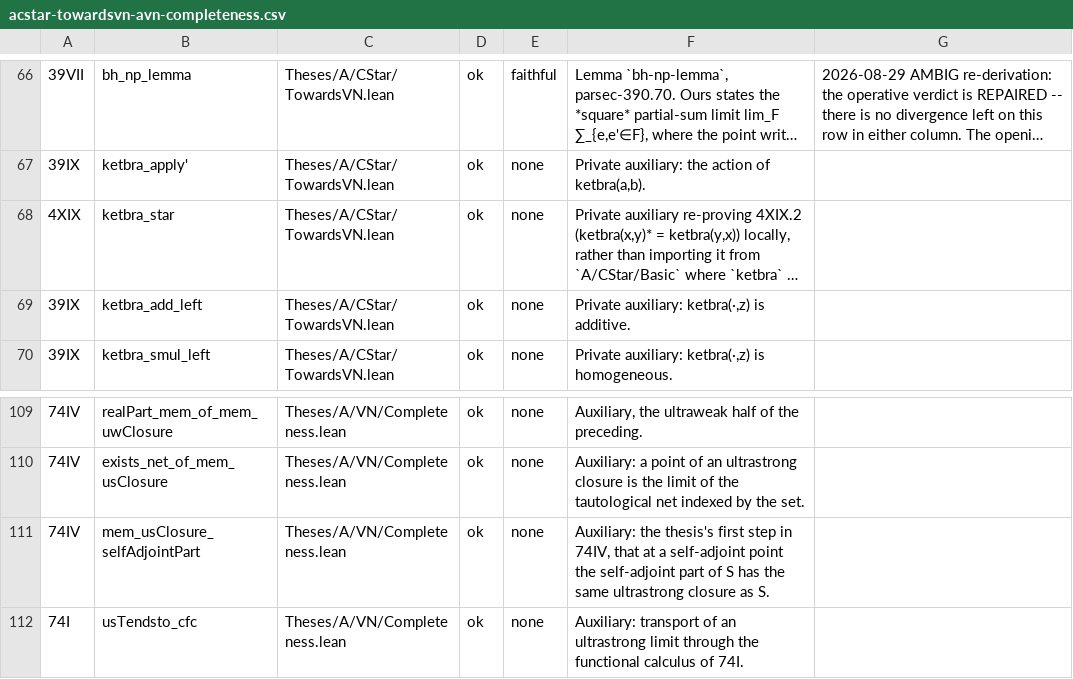
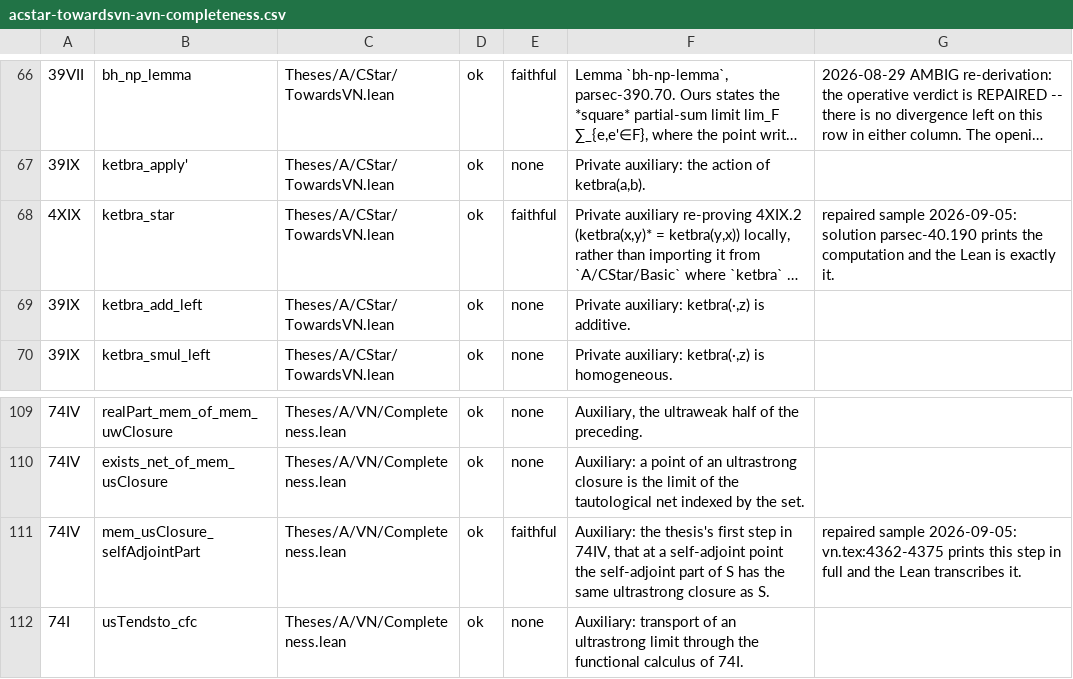
Before and after one commit to westerbaan/theses, a CSV file: lean/docs/audit/acstar-towardsvn-avn-completeness.csv, drawn as a sheet; only a part is shown, gaps mark what is left out; long unchanged cells end in …; the diff names each change by its address in the sheet, - before the commit and + after, or states it on an @@ line.

```diff
--- a/lean/docs/audit/acstar-towardsvn-avn-completeness.csv
+++ b/lean/docs/audit/acstar-towardsvn-avn-completeness.csv
-E68: none
+E68: faithful
-G68: (empty)
+G68: repaired sample 2026-09-05: solution parsec-40.190 prints the computation and the Lean is exactly it.
-E111: none
+E111: faithful
-G111: (empty)
+G111: repaired sample 2026-09-05: vn.tex:4362-4375 prints this step in full and the Lean transcribes it.
```
Also changed, not shown: lean/docs/audit/acstar-positive.csv, lean/docs/audit/aproc-duplicators-quantumlambda.csv, 1 other file.
